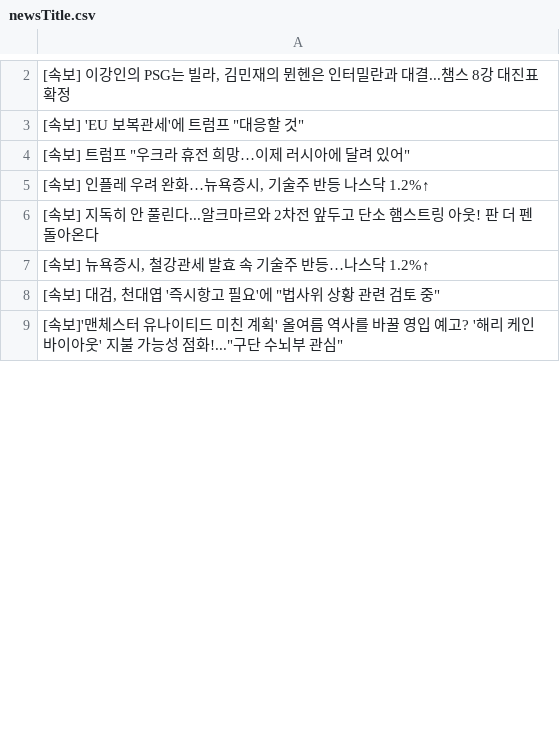
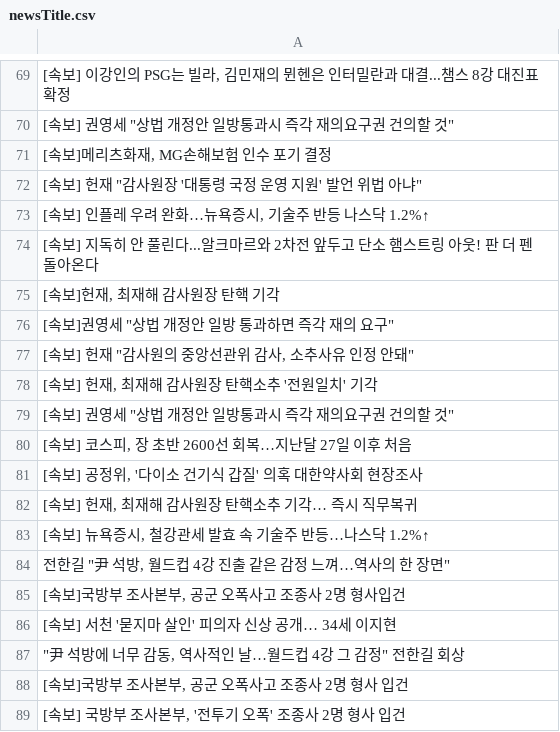
Before and after one commit to junhongkwon/News, a CSV file: newsTitle.csv, drawn as a sheet; only a part is shown, gaps mark what is left out; the shorter side is filled out with more unchanged rows; the diff covers the shown part only.

Commit message:
newsDataCollection

```diff
--- a/newsTitle.csv
+++ b/newsTitle.csv
@@ -2,6 +69,21 @@
 " [속보] 이강인의 PSG는 빌라, 김민재의 뮌헨은 인터밀란과 대결...챔스 8강 대진표 확정 "
-" [속보] 'EU 보복관세'에 트럼프 ""대응할 것"" "
-" [속보] 트럼프 ""우크라 휴전 희망…이제 러시아에 달려 있어"" "
+" [속보] 권영세 ""상법 개정안 일방통과시 즉각 재의요구권 건의할 것"" "
+" [속보]메리츠화재, MG손해보험 인수 포기 결정 "
+" [속보] 헌재 ""감사원장 '대통령 국정 운영 지원' 발언 위법 아냐"" "
 " [속보] 인플레 우려 완화…뉴욕증시, 기술주 반등 나스닥 1.2%↑ "
  [속보] 지독히 안 풀린다...알크마르와 2차전 앞두고 단소 햄스트링 아웃! 판 더 펜 돌아온다
+" [속보]헌재, 최재해 감사원장 탄핵 기각 "
+" [속보]권영세 ""상법 개정안 일방 통과하면 즉각 재의 요구"" "
+" [속보] 헌재 ""감사원의 중앙선관위 감사, 소추사유 인정 안돼"" "
+" [속보] 헌재, 최재해 감사원장 탄핵소추 '전원일치' 기각 "
+" [속보] 권영세 ""상법 개정안 일방통과시 즉각 재의요구권 건의할 것"" "
+" [속보] 코스피, 장 초반 2600선 회복…지난달 27일 이후 처음 "
+" [속보] 공정위, '다이소 건기식 갑질' 의혹 대한약사회 현장조사 "
+" [속보] 헌재, 최재해 감사원장 탄핵소추 기각… 즉시 직무복귀 "
 " [속보] 뉴욕증시, 철강관세 발효 속 기술주 반등…나스닥 1.2%↑ "
+" 전한길 ""尹 석방, 월드컵 4강 진출 같은 감정 느껴…역사의 한 장면"" "
+" [속보]국방부 조사본부, 공군 오폭사고 조종사 2명 형사입건 "
+ [속보] 서천 '묻지마 살인' 피의자 신상 공개… 34세 이지현
+" ""尹 석방에 너무 감동, 역사적인 날…월드컵 4강 그 감정"" 전한길 회상 "
+" [속보]국방부 조사본부, 공군 오폭사고 조종사 2명 형사 입건 "
+" [속보] 국방부 조사본부, '전투기 오폭' 조종사 2명 형사 입건 "
```
Also changed, not shown: 76 added rows, 91 removed rows and 1 edited cell elsewhere in this file.
